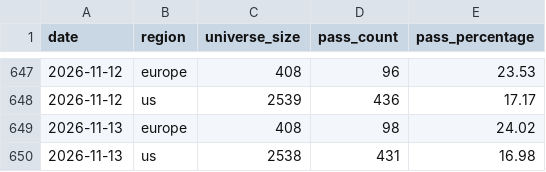
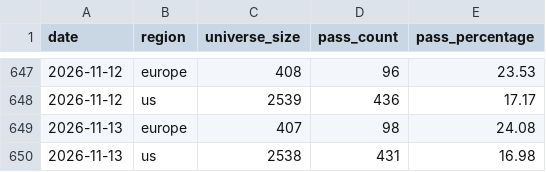
Before and after one commit to petrovmiroslav0107-alt/github.com-petrovmiroslav0107-minervini-breadth, a CSV file: output/breadth_log.csv, drawn as a sheet; only a part is shown, gaps mark what is left out.

```diff
--- a/output/breadth_log.csv
+++ b/output/breadth_log.csv
@@ -648,3 +648,3 @@ date,region,universe_size,pass_count,pass_percentage
 2026-11-12,us,2539,436,17.17
-2026-11-13,europe,408,98,24.02
+2026-11-13,europe,407,98,24.08
 2026-11-13,us,2538,431,16.98
```
Also changed, not shown: output/europe_by_exchange.csv, output/quality/data_quality_log.csv, 1 other file.
